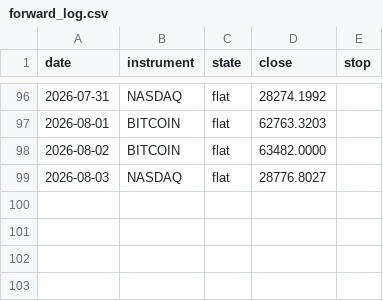
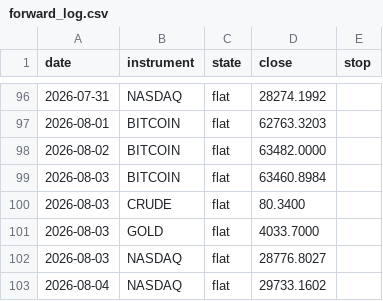
Before and after one commit to ChenGamingIL/falxi-trend-terminal, a CSV file: forward_log.csv, drawn as a sheet; only a part is shown, gaps mark what is left out.

Commit message:
journal: daily state

```diff
--- a/forward_log.csv
+++ b/forward_log.csv
@@ -98,2 +98,6 @@ date,instrument,state,close,stop
 2026-08-02,BITCOIN,flat,63482.0000,
+2026-08-03,BITCOIN,flat,63460.8984,
+2026-08-03,CRUDE,flat,80.3400,
+2026-08-03,GOLD,flat,4033.7000,
 2026-08-03,NASDAQ,flat,28776.8027,
+2026-08-04,NASDAQ,flat,29733.1602,
```
